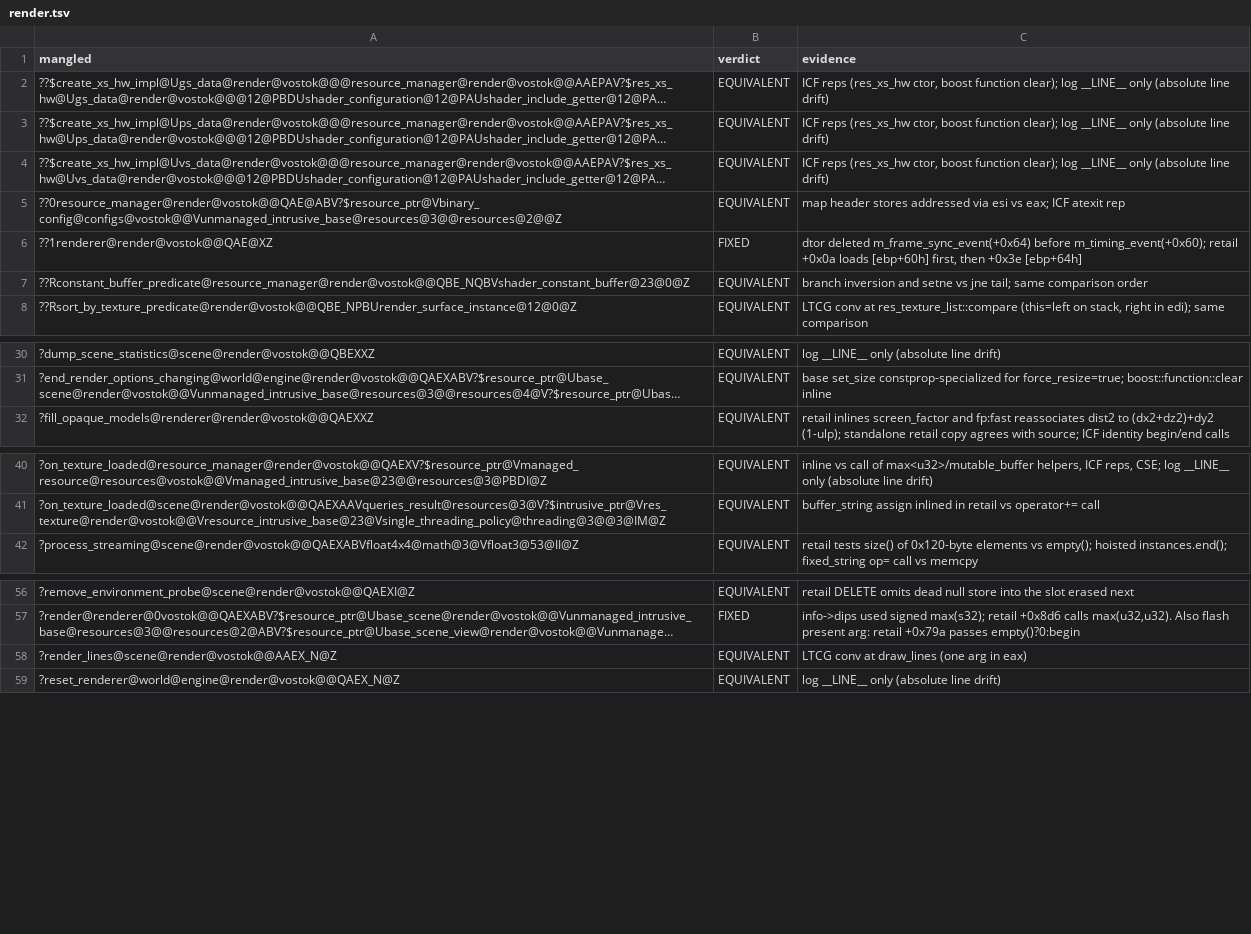
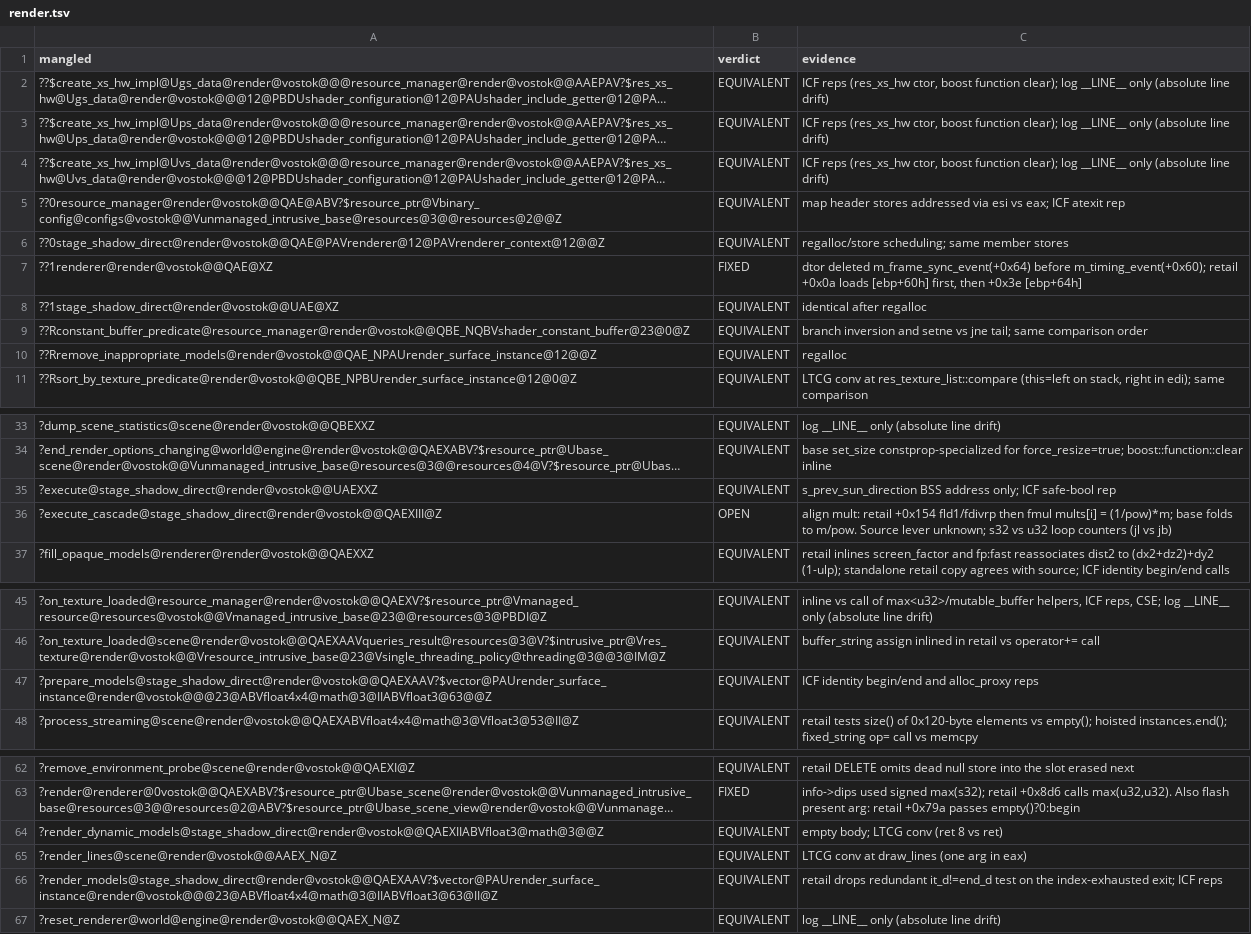
Before and after one commit to srp-survarium/vostok, a TSV file: docs/binary_matching/behavior_audit/render.tsv, drawn as a sheet; only a part is shown, gaps mark what is left out; long unchanged cells end in …; the diff names each change by its address in the sheet, - before the commit and + after, or states it on an @@ line.

```diff
--- a/docs/binary_matching/behavior_audit/render.tsv
+++ b/docs/binary_matching/behavior_audit/render.tsv
+row 6: ??0stage_shadow_direct@render@vostok@@QAE@PAVrenderer@12@PAVrenderer_context@12@@Z | EQUIVALENT | regalloc/store scheduling; same member stores
+row 8: ??1stage_shadow_direct@render@vostok@@UAE@XZ | EQUIVALENT | identical after regalloc
+row 10: ??Rremove_inappropriate_models@render@vostok@@QAE_NPAUrender_surface_instance@12@@Z | EQUIVALENT | regalloc
+row 35: ?execute@stage_shadow_direct@render@vostok@@UAEXXZ | EQUIVALENT | s_prev_sun_direction BSS address only; ICF safe-bool rep
+row 36: ?execute_cascade@stage_shadow_direct@render@vostok@@QAEXIII@Z | OPEN | align mult: retail +0x154 fld1/fdivrp then fmul mults[i] = (1/pow)*m; base folds to m/pow. Source lever unknown; s32 vs u32 loop counters (jl vs jb)
+row 47: ?prepare_models@stage_shadow_direct@render@vostok@@QAEXAAV?$vector@PAUrender_surface_instance@render@vostok@@@23@ABVfloat4x4@math@3@IIABVfloat3@63@@Z | EQUIVALENT | ICF identity begin/end and alloc_proxy reps
+row 64: ?render_dynamic_models@stage_shadow_direct@render@vostok@@QAEXIIABVfloat3@math@3@@Z | EQUIVALENT | empty body; LTCG conv (ret 8 vs ret)
+row 66: ?render_models@stage_shadow_direct@render@vostok@@QAEXAAV?$vector@PAUrender_surface_instance@render@vostok@@@23@ABVfloat4x4@math@3@IIABVfloat3@63@II@Z | EQUIVALENT | retail drops redundant it_d!=end_d test on the index-exhausted exit; ICF reps
```
